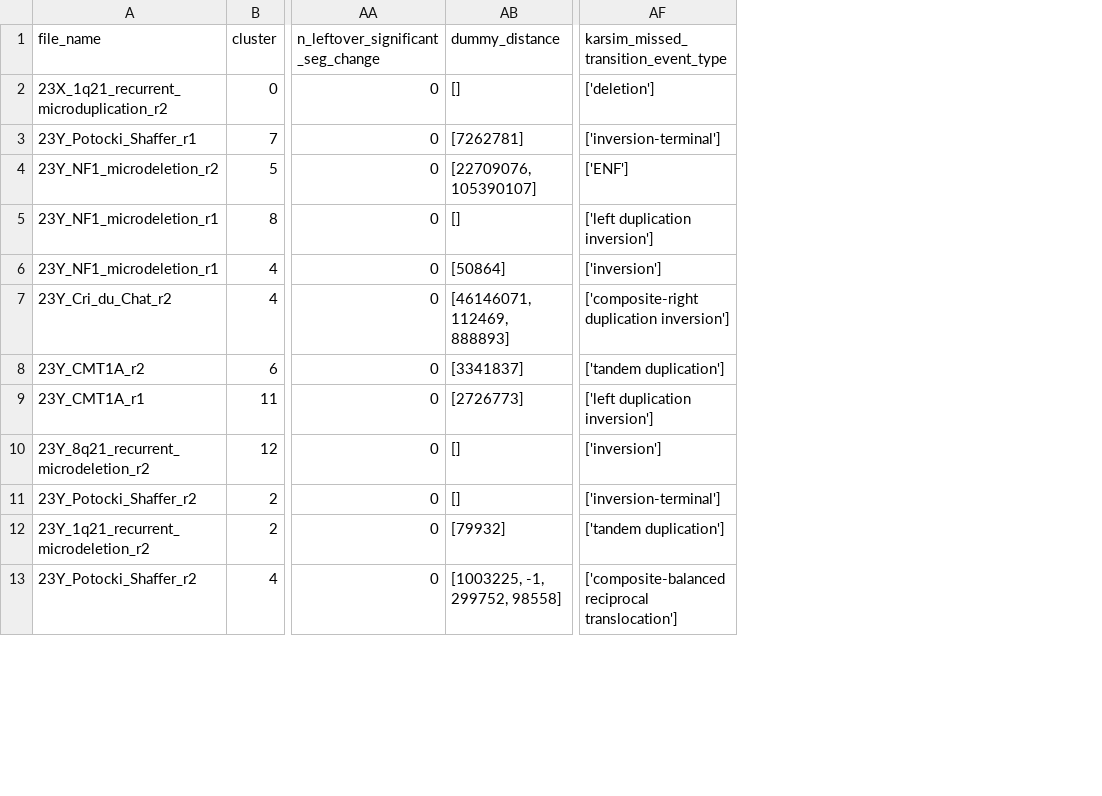
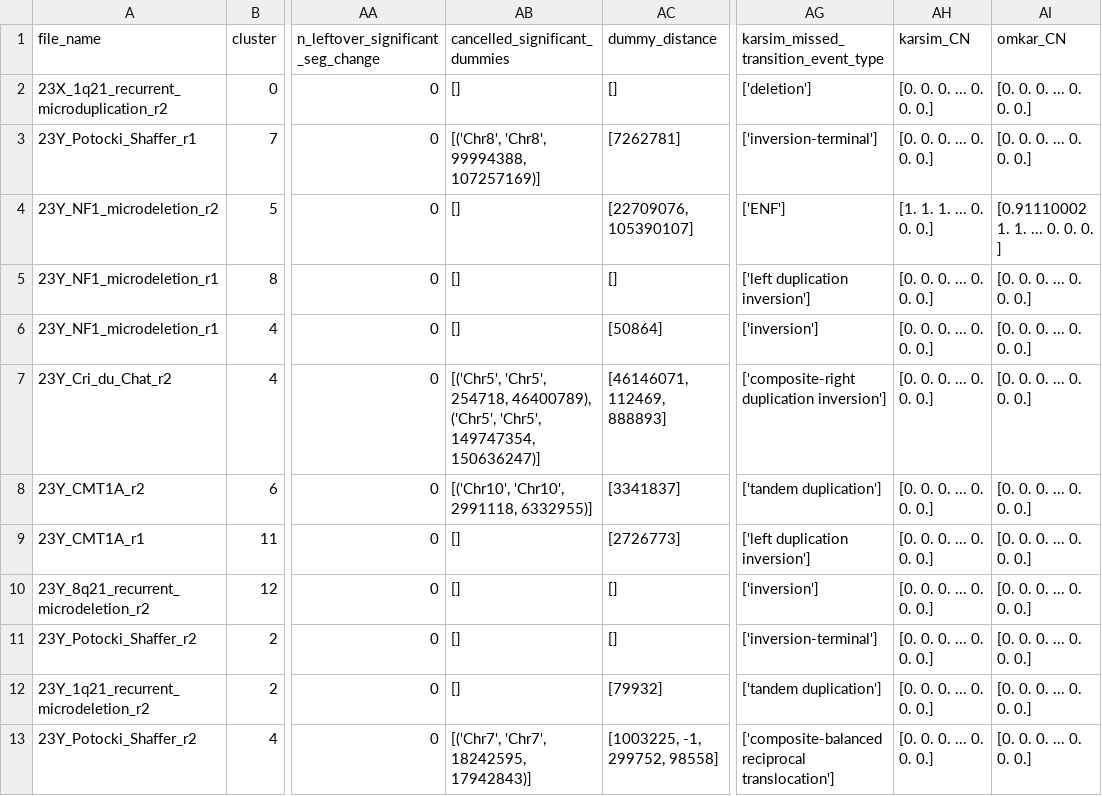
Before and after one commit to Zhaoyang-Jia/KarComparator, a CSV file: omkar_analyses_pipeline/builds/b14/analyses_summary/cases_with_missed_SV.csv, drawn as a sheet; only a part is shown, gaps mark what is left out; the diff names each change by its address in the sheet, - before the commit and + after, or states it on an @@ line.

```diff
--- a/omkar_analyses_pipeline/builds/b14/analyses_summary/cases_with_missed_SV.csv
+++ b/omkar_analyses_pipeline/builds/b14/analyses_summary/cases_with_missed_SV.csv
+column AB (cancelled_significant_dummies), rows 2-13: [] | [('Chr8', 'Chr8', 99994388, 107257169)] | [] | [] | [] | [('Chr5', 'Chr5', 254718, 46400789), ('Chr5', 'Chr5', 149747354, 150636247)] | [('Chr10', 'Chr10', 2991118, 6332955)] | [] | [] | [] | [] | [('Chr7', 'Chr7', 18242595, 17942843)]
+column AH (karsim_CN), rows 2-13: [0. 0. 0. ... 0. 0. 0.] | [0. 0. 0. ... 0. 0. 0.] | [1. 1. 1. ... 0. 0. 0.] | [0. 0. 0. ... 0. 0. 0.] | [0. 0. 0. ... 0. 0. 0.] | [0. 0. 0. ... 0. 0. 0.] | [0. 0. 0. ... 0. 0. 0.] | [0. 0. 0. ... 0. 0. 0.] | [0. 0. 0. ... 0. 0. 0.] | [0. 0. 0. ... 0. 0. 0.] | [0. 0. 0. ... 0. 0. 0.] | [0. 0. 0. ... 0. 0. 0.]
+column AI (omkar_CN), rows 2-13: [0. 0. 0. ... 0. 0. 0.] | [0. 0. 0. ... 0. 0. 0.] | [0.91110002 1. 1. ... 0. 0. 0. ] | [0. 0. 0. ... 0. 0. 0.] | [0. 0. 0. ... 0. 0. 0.] | [0. 0. 0. ... 0. 0. 0.] | [0. 0. 0. ... 0. 0. 0.] | [0. 0. 0. ... 0. 0. 0.] | [0. 0. 0. ... 0. 0. 0.] | [0. 0. 0. ... 0. 0. 0.] | [0. 0. 0. ... 0. 0. 0.] | [0. 0. 0. ... 0. 0. 0.]
```
Also changed, not shown: omkar_analyses_pipeline/builds/b14/analyses_summary/cases_with_path_diff.csv, 25 other files.
